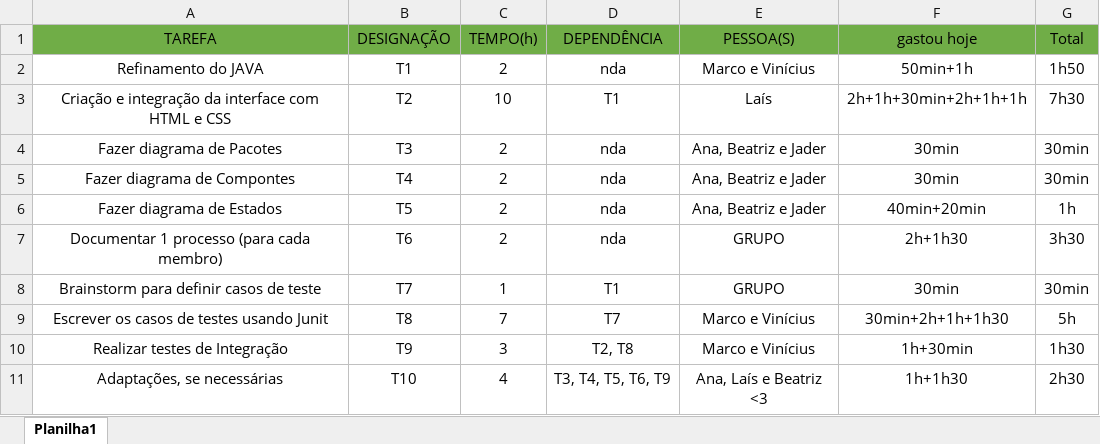
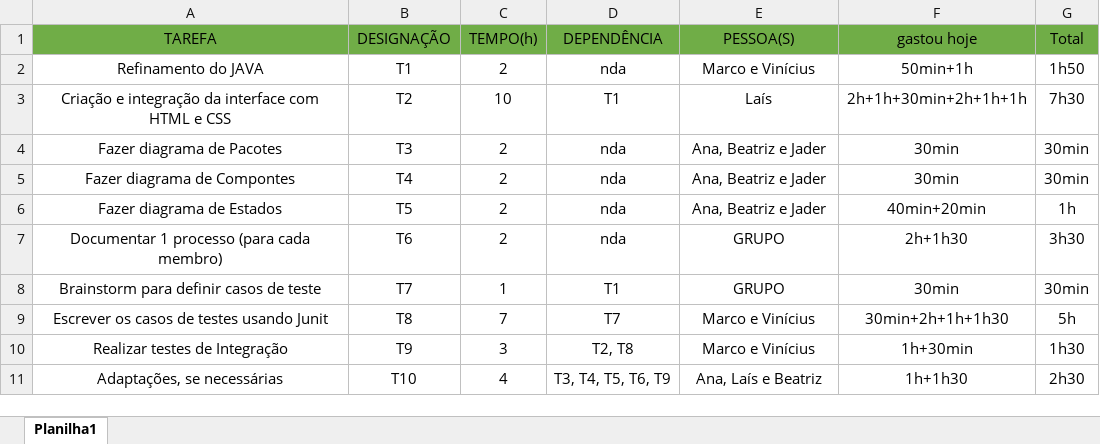
Before and after one commit to marcotuiio/Software_Engineer, an Excel workbook: Docs/I - Planejamento/Sprint_4/TabelaTarefas_Sprint4.xlsx, sheet Planilha1, drawn as a sheet; values as stored, in another font and other column widths than the file's, no borders; the diff names each change by its address in the sheet, - before the commit and + after, or states it on an @@ line.

```diff
--- a/Docs/I - Planejamento/Sprint_4/TabelaTarefas_Sprint4.xlsx (sheet Planilha1)
+++ b/Docs/I - Planejamento/Sprint_4/TabelaTarefas_Sprint4.xlsx (sheet Planilha1)
-E11 (PESSOA(S)): Ana, Laís e Beatriz <3
+E11 (PESSOA(S)): Ana, Laís e Beatriz
```
Also changed, not shown: 3 other files.
